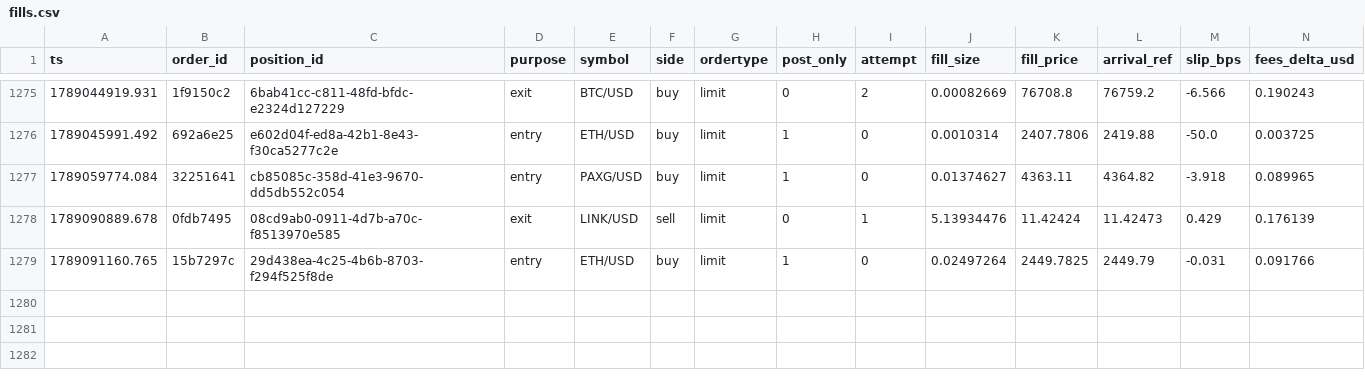
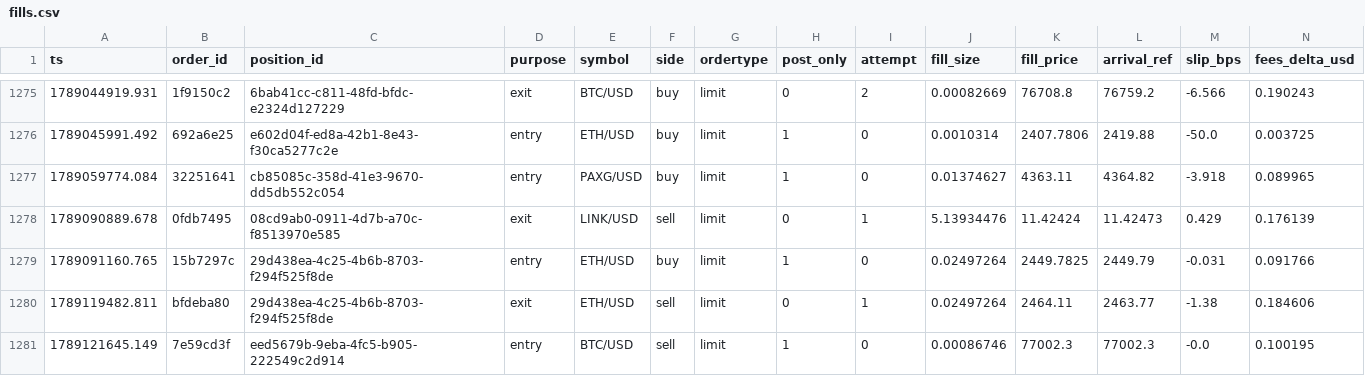
Before and after one commit to jrigoni35-gif/liquiditybot_ab, a CSV file: sessions/pc-live/fills.csv, drawn as a sheet; only a part is shown, gaps mark what is left out; rows hold the shown columns only; the diff names each change by its address in the sheet, - before the commit and + after, or states it on an @@ line.

Commit message:
telemetry: sidecar backup @ 3ec3cf12 (28041 rows, pc-live)

```diff
--- a/sessions/pc-live/fills.csv
+++ b/sessions/pc-live/fills.csv
+row 1280: 1789119482.811 | bfdeba80 | 29d438ea-4c25-4b6b-8703-f294f525f8de | exit | ETH/USD | sell | limit | 0 | 1 | 0.02497264 | 2464.11 | 2463.77 | -1.38 | 0.184606
+row 1281: 1789121645.149 | 7e59cd3f | eed5679b-9eba-4fc5-b905-222549c2d914 | entry | BTC/USD | sell | limit | 1 | 0 | 0.00086746 | 77002.3 | 77002.3 | -0.0 | 0.100195
```
Also changed, not shown: sessions/pc-live/postmortem_summary.csv, 6 other files.
